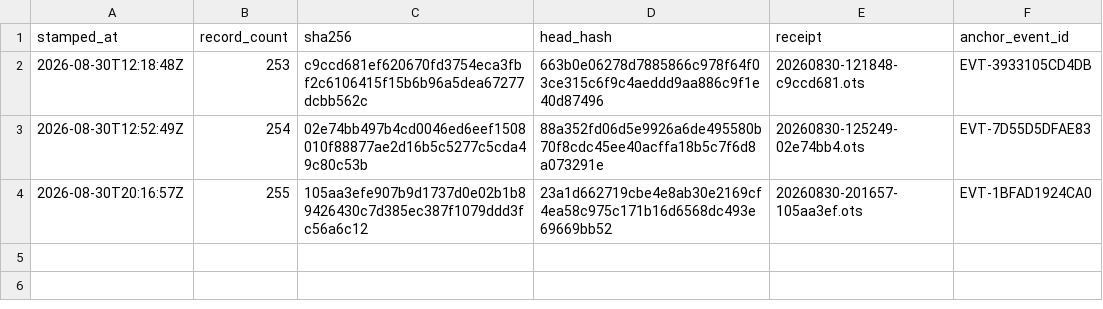
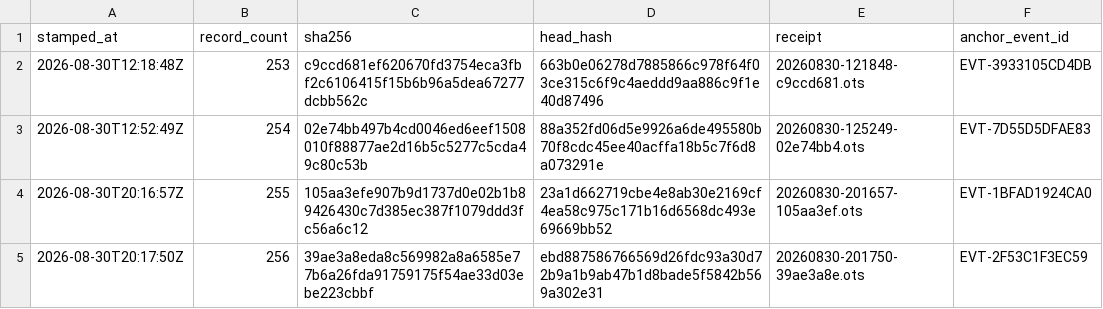
Before and after one commit to TeamSimplex/franklin-ledger, a CSV file: anchors/log.csv, drawn as a sheet; the diff names each change by its address in the sheet, - before the commit and + after, or states it on an @@ line.

Commit message:
anchor 256 records at 39ae3a8eda8c

```diff
--- a/anchors/log.csv
+++ b/anchors/log.csv
+row 5: 2026-08-30T20:17:50Z | 256 | 39ae3a8eda8c569982a8a6585e77b6a26fda91759175f54ae33d03ebe223cbbf | ebd887586766569d26fdc93a30d72b9a1b9ab47b1d8bade5f5842b569a302e31 | 20260830-201750-39ae3a8e.ots | EVT-2F53C1F3EC59
```
Also changed, not shown: 2 other files.
